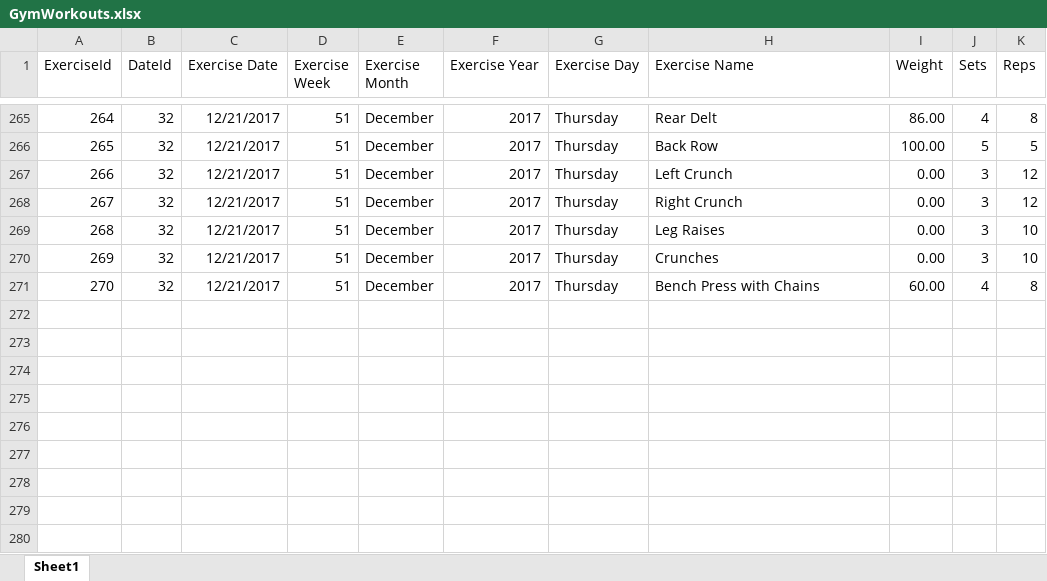
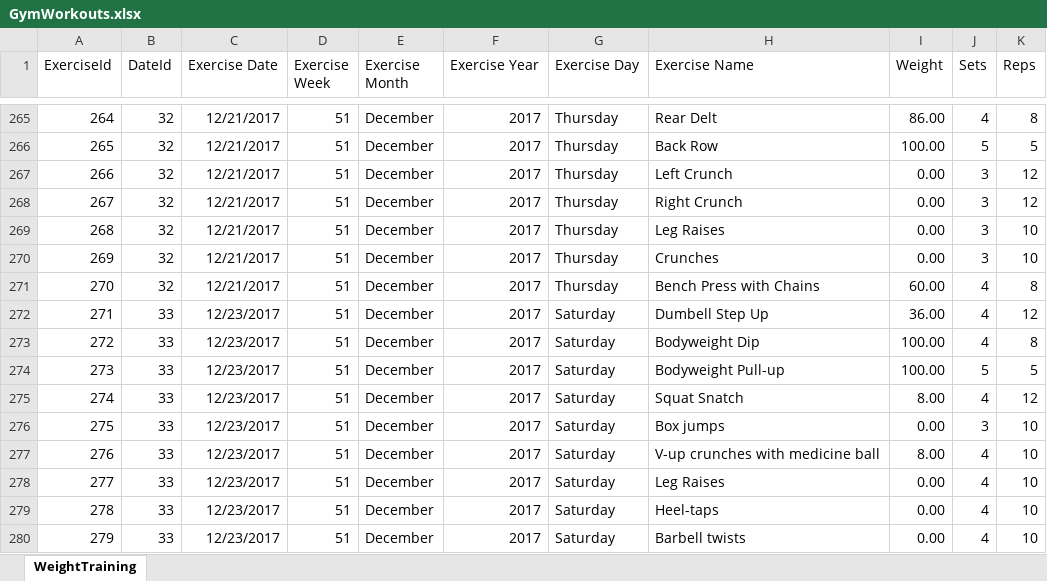
Before and after one commit to willvelida/mydata, an Excel workbook: datasets/GymWorkouts.xlsx, sheet WeightTraining, drawn as a sheet; only a part is shown, gaps mark what is left out; values as stored, in another font and other column widths than the file's, no borders; the diff names each change by its address in the sheet, - before the commit and + after, or states it on an @@ line.

Commit message:
Adding 23/12/2017 exercise data

```diff
--- a/datasets/GymWorkouts.xlsx (sheet WeightTraining)
+++ b/datasets/GymWorkouts.xlsx (sheet WeightTraining)
-sheet tab: Sheet1
+sheet tab: WeightTraining
+row 272: 271 | 33 | 12/23/2017 | 51 | December | 2017 | Saturday | Dumbell Step Up | 36.00 | 4 | 12
+row 273: 272 | 33 | 12/23/2017 | 51 | December | 2017 | Saturday | Bodyweight Dip | 100.00 | 4 | 8
+row 274: 273 | 33 | 12/23/2017 | 51 | December | 2017 | Saturday | Bodyweight Pull-up | 100.00 | 5 | 5
+row 275: 274 | 33 | 12/23/2017 | 51 | December | 2017 | Saturday | Squat Snatch | 8.00 | 4 | 12
+row 276: 275 | 33 | 12/23/2017 | 51 | December | 2017 | Saturday | Box jumps | 0.00 | 3 | 10
+row 277: 276 | 33 | 12/23/2017 | 51 | December | 2017 | Saturday | V-up crunches with medicine ball | 8.00 | 4 | 10
+row 278: 277 | 33 | 12/23/2017 | 51 | December | 2017 | Saturday | Leg Raises | 0.00 | 4 | 10
+row 279: 278 | 33 | 12/23/2017 | 51 | December | 2017 | Saturday | Heel-taps | 0.00 | 4 | 10
+row 280: 279 | 33 | 12/23/2017 | 51 | December | 2017 | Saturday | Barbell twists | 0.00 | 4 | 10
```
Also changed, not shown: 1 other file.
